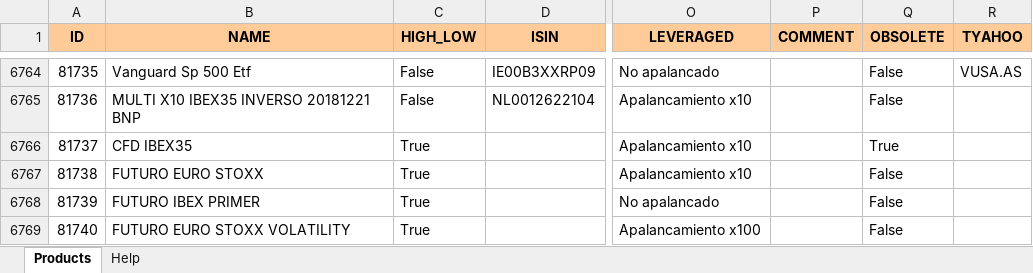
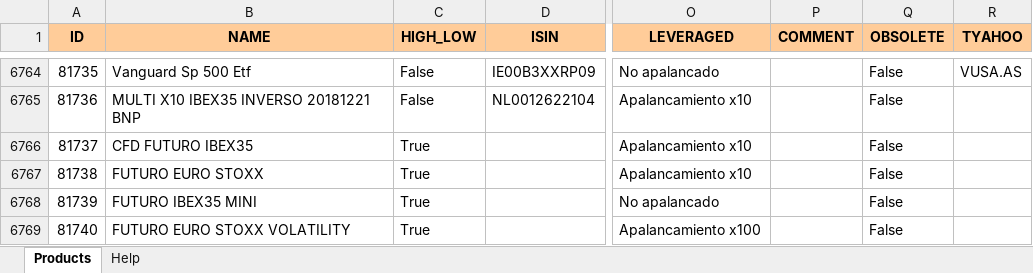
Before and after one commit to turulomio/xulpymoney, an Excel workbook: products.xlsx, sheet Products, drawn as a sheet; only a part is shown, gaps mark what is left out; values as stored, in another font and other column widths than the file's, no borders; the diff names each change by its address in the sheet, - before the commit and + after, or states it on an @@ line.

Commit message:
Improving futures and CDF

```diff
--- a/products.xlsx (sheet Products)
+++ b/products.xlsx (sheet Products)
-B6766 (NAME): CFD IBEX35
+B6766 (NAME): CFD FUTURO IBEX35
-Q6766 (OBSOLETE): True
+Q6766 (OBSOLETE): False
-B6768 (NAME): FUTURO IBEX PRIMER
+B6768 (NAME): FUTURO IBEX35 MINI
```
